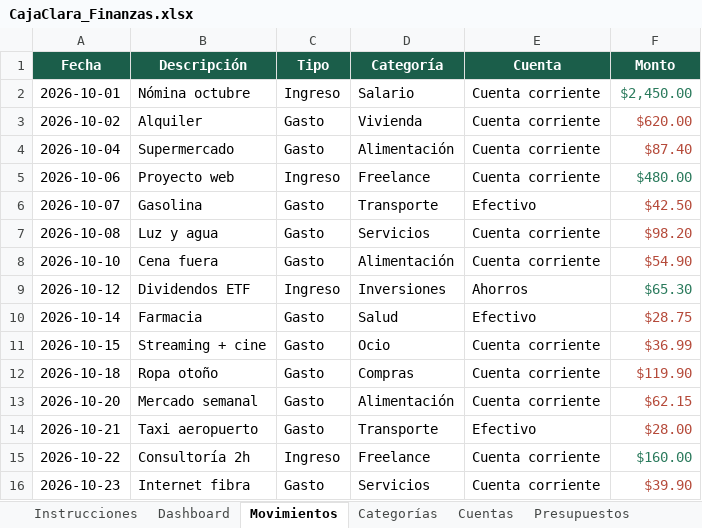
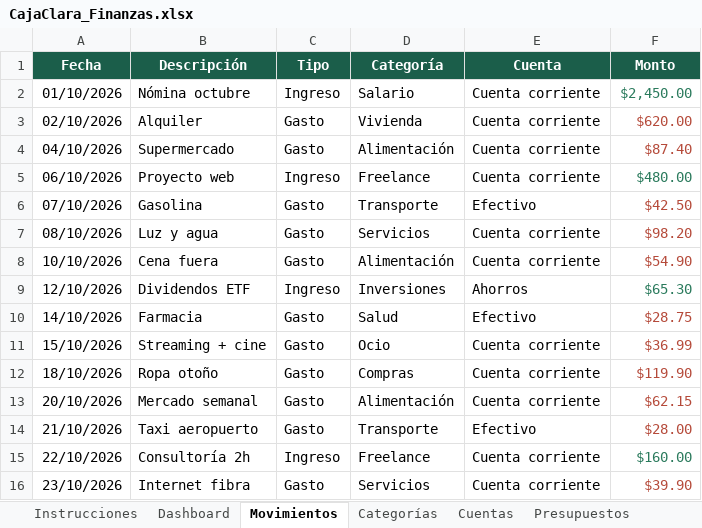
Before and after one commit to XavierMocha/Django-Crud-Api, an Excel workbook: CajaClara_Finanzas.xlsx, sheet Movimientos, drawn as a sheet; values as stored, in another font and other column widths than the file's, no borders; charts and pictures not drawn; the diff names each change by its address in the sheet, - before the commit and + after, or states it on an @@ line.

```diff
--- a/CajaClara_Finanzas.xlsx (sheet Movimientos)
+++ b/CajaClara_Finanzas.xlsx (sheet Movimientos)
-A2 (Fecha): 2026-10-01
+A2 (Fecha): 01/10/2026
-A3 (Fecha): 2026-10-02
+A3 (Fecha): 02/10/2026
-A4 (Fecha): 2026-10-04
+A4 (Fecha): 04/10/2026
-A5 (Fecha): 2026-10-06
+A5 (Fecha): 06/10/2026
-A6 (Fecha): 2026-10-07
+A6 (Fecha): 07/10/2026
-A7 (Fecha): 2026-10-08
+A7 (Fecha): 08/10/2026
-A8 (Fecha): 2026-10-10
+A8 (Fecha): 10/10/2026
-A9 (Fecha): 2026-10-12
+A9 (Fecha): 12/10/2026
-A10 (Fecha): 2026-10-14
+A10 (Fecha): 14/10/2026
-A11 (Fecha): 2026-10-15
+A11 (Fecha): 15/10/2026
-A12 (Fecha): 2026-10-18
+A12 (Fecha): 18/10/2026
-A13 (Fecha): 2026-10-20
+A13 (Fecha): 20/10/2026
-A14 (Fecha): 2026-10-21
+A14 (Fecha): 21/10/2026
-A15 (Fecha): 2026-10-22
+A15 (Fecha): 22/10/2026
-A16 (Fecha): 2026-10-23
+A16 (Fecha): 23/10/2026
```
Also changed, not shown: sheet Dashboard, sheet Presupuestos, sheet Histórico_mensual, sheet Cuentas, charts or pictures, 2 other files.
